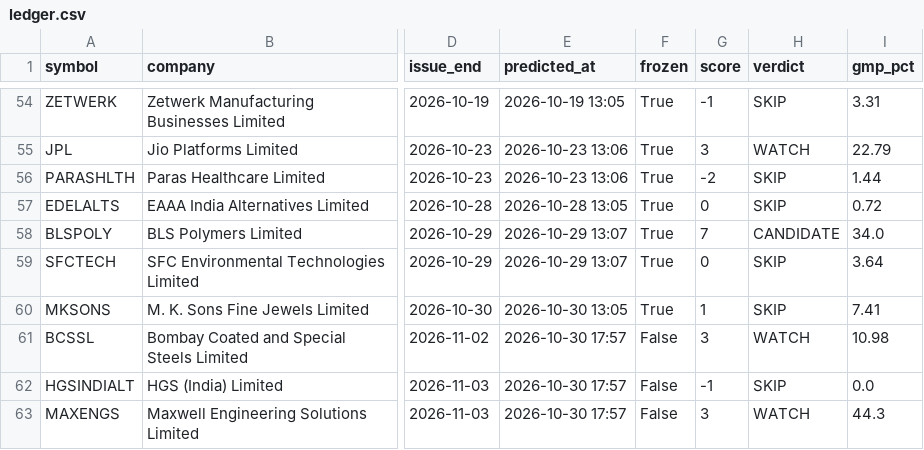
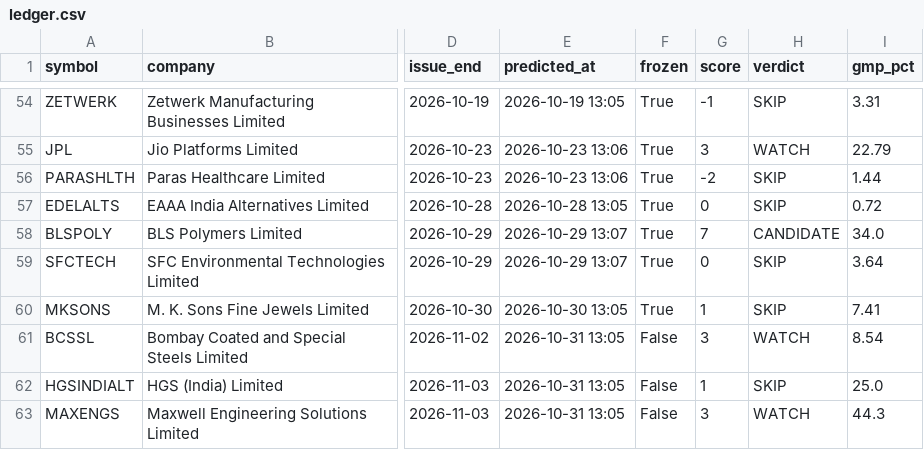
Before and after one commit to rathirahul46/ipo-track-record-public, a CSV file: ledger.csv, drawn as a sheet; only a part is shown, gaps mark what is left out; the diff names each change by its address in the sheet, - before the commit and + after, or states it on an @@ line.

```diff
--- a/ledger.csv
+++ b/ledger.csv
-E61:E63 (predicted_at): 2026-10-30 17:57
+E61:E63 (predicted_at): 2026-10-31 13:05
-I61 (gmp_pct): 10.98
+I61 (gmp_pct): 8.54
-G62 (score): -1
+G62 (score): 1
-I62 (gmp_pct): 0.0
+I62 (gmp_pct): 25.0
```
Also changed, not shown: 1 other file.
